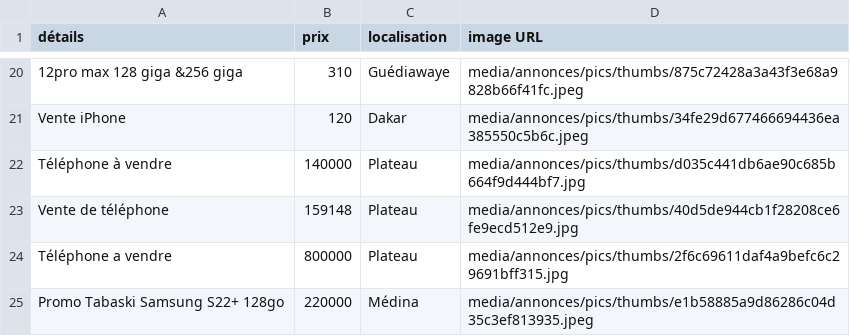
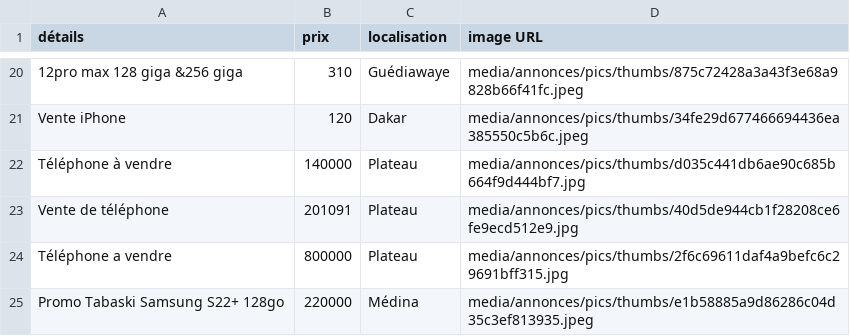
Before and after one commit to Racdia/My_first_app_repo, a CSV file: data/téléphones.csv, drawn as a sheet; only a part is shown, gaps mark what is left out; the diff covers the shown part only.

```diff
--- a/data/téléphones.csv
+++ b/data/téléphones.csv
@@ -22,3 +22,3 @@ Vente iPhone,120,Dakar,media/annonces/pics/thumbs/34fe29d677466694436ea385550c5b
 Téléphone à vendre,140000,Plateau,media/annonces/pics/thumbs/d035c441db6ae90c685b664f9d444bf7.jpg
-Vente de téléphone,159148,Plateau,media/annonces/pics/thumbs/40d5de944cb1f28208ce6fe9ecd512e9.jpg
+Vente de téléphone,201091,Plateau,media/annonces/pics/thumbs/40d5de944cb1f28208ce6fe9ecd512e9.jpg
 Téléphone a vendre,800000,Plateau,media/annonces/pics/thumbs/2f6c69611daf4a9befc6c29691bff315.jpg
```
Also changed, not shown: 42 added rows elsewhere in this file, data/selenium_data/motos.csv, data/selenium_data/téléphones.csv, 14 other files.
